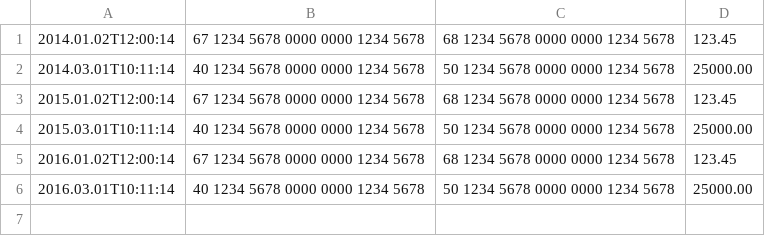
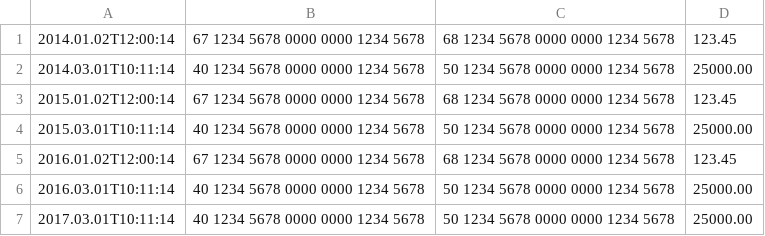
Before and after one commit to michaljanus90/MARS, a CSV file: log.csv, drawn as a sheet.

```diff
--- a/log.csv
+++ b/log.csv
@@ -6 +6,2 @@
 2016.03.01T10:11:14, 40 1234 5678 0000 0000 1234 5678, 50 1234 5678 0000 0000 1234 5678, 25000.00
+2017.03.01T10:11:14, 40 1234 5678 0000 0000 1234 5678, 50 1234 5678 0000 0000 1234 5678, 25000.00
```
Also changed, not shown: 2 other files.
